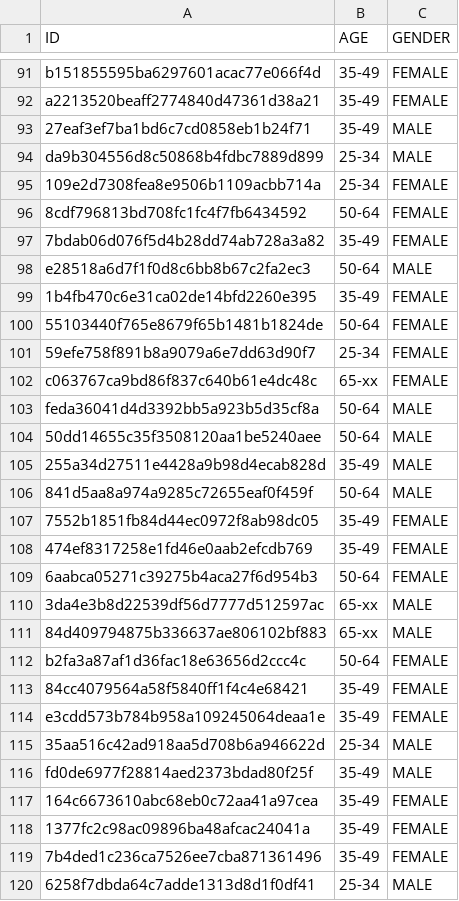
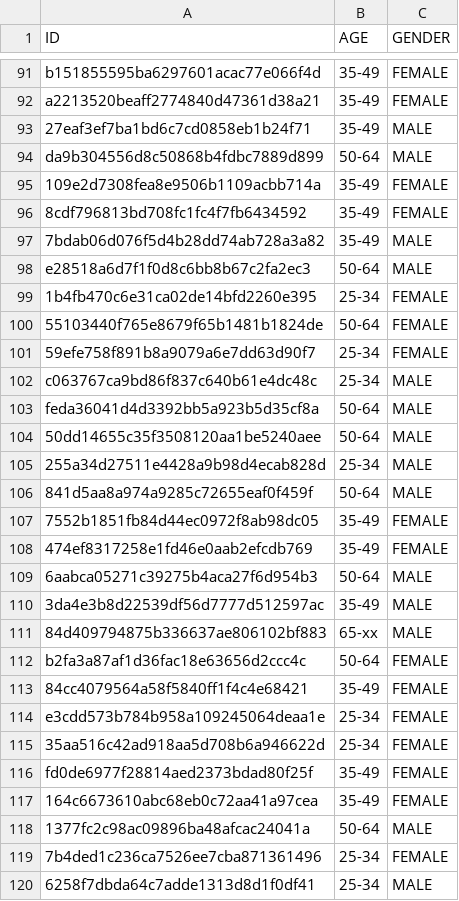
Before and after one commit to ytz/CS4242-Assignment-2-Team-2-, a CSV file: tweets_output.csv, drawn as a sheet; only a part is shown, gaps mark what is left out; the diff covers the shown part only.

```diff
--- a/tweets_output.csv
+++ b/tweets_output.csv
@@ -93,14 +93,14 @@ a2213520beaff2774840d47361d38a21,35-49,FEMALE
 27eaf3ef7ba1bd6c7cd0858eb1b24f71,35-49,MALE
-da9b304556d8c50868b4fdbc7889d899,25-34,MALE
-109e2d7308fea8e9506b1109acbb714a,25-34,FEMALE
-8cdf796813bd708fc1fc4f7fb6434592,50-64,FEMALE
-7bdab06d076f5d4b28dd74ab728a3a82,35-49,FEMALE
+da9b304556d8c50868b4fdbc7889d899,50-64,MALE
+109e2d7308fea8e9506b1109acbb714a,35-49,FEMALE
+8cdf796813bd708fc1fc4f7fb6434592,35-49,FEMALE
+7bdab06d076f5d4b28dd74ab728a3a82,35-49,MALE
 e28518a6d7f1f0d8c6bb8b67c2fa2ec3,50-64,MALE
-1b4fb470c6e31ca02de14bfd2260e395,35-49,FEMALE
+1b4fb470c6e31ca02de14bfd2260e395,25-34,FEMALE
 55103440f765e8679f65b1481b1824de,50-64,FEMALE
 59efe758f891b8a9079a6e7dd63d90f7,25-34,FEMALE
-c063767ca9bd86f837c640b61e4dc48c,65-xx,FEMALE
+c063767ca9bd86f837c640b61e4dc48c,25-34,MALE
 feda36041d4d3392bb5a923b5d35cf8a,50-64,MALE
 50dd14655c35f3508120aa1be5240aee,50-64,MALE
-255a34d27511e4428a9b98d4ecab828d,35-49,MALE
+255a34d27511e4428a9b98d4ecab828d,25-34,MALE
 841d5aa8a974a9285c72655eaf0f459f,50-64,MALE
@@ -108,4 +108,4 @@ feda36041d4d3392bb5a923b5d35cf8a,50-64,MALE
 474ef8317258e1fd46e0aab2efcdb769,35-49,FEMALE
-6aabca05271c39275b4aca27f6d954b3,50-64,FEMALE
-3da4e3b8d22539df56d7777d512597ac,65-xx,MALE
+6aabca05271c39275b4aca27f6d954b3,50-64,MALE
+3da4e3b8d22539df56d7777d512597ac,35-49,MALE
 84d409794875b336637ae806102bf883,65-xx,MALE
@@ -113,8 +113,8 @@ b2fa3a87af1d36fac18e63656d2ccc4c,50-64,FEMALE
 84cc4079564a58f5840ff1f4c4e68421,35-49,FEMALE
-e3cdd573b784b958a109245064deaa1e,35-49,FEMALE
-35aa516c42ad918aa5d708b6a946622d,25-34,MALE
-fd0de6977f28814aed2373bdad80f25f,35-49,MALE
+e3cdd573b784b958a109245064deaa1e,25-34,FEMALE
+35aa516c42ad918aa5d708b6a946622d,25-34,FEMALE
+fd0de6977f28814aed2373bdad80f25f,35-49,FEMALE
 164c6673610abc68eb0c72aa41a97cea,35-49,FEMALE
-1377fc2c98ac09896ba48afcac24041a,35-49,FEMALE
-7b4ded1c236ca7526ee7cba871361496,35-49,FEMALE
+1377fc2c98ac09896ba48afcac24041a,50-64,MALE
+7b4ded1c236ca7526ee7cba871361496,25-34,FEMALE
 6258f7dbda64c7adde1313d8d1f0df41,25-34,MALE
```
Also changed, not shown: 168 edited cells elsewhere in this file, combined_output.csv, 5 other files.
